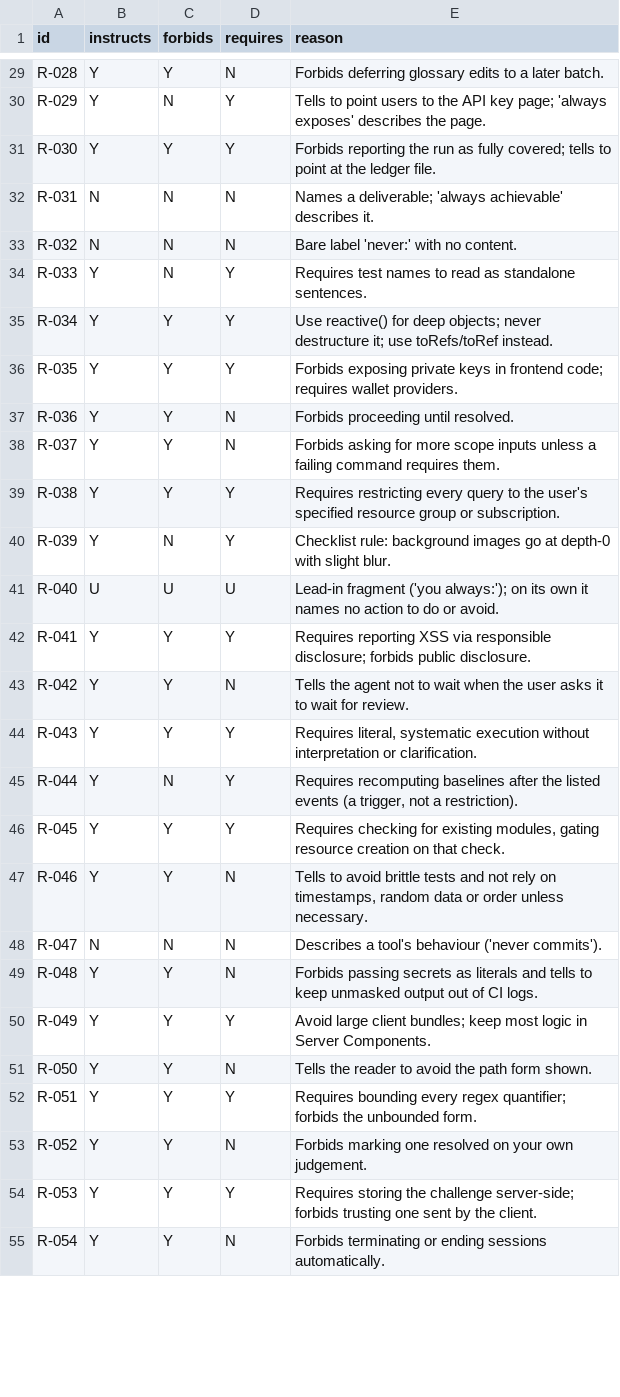
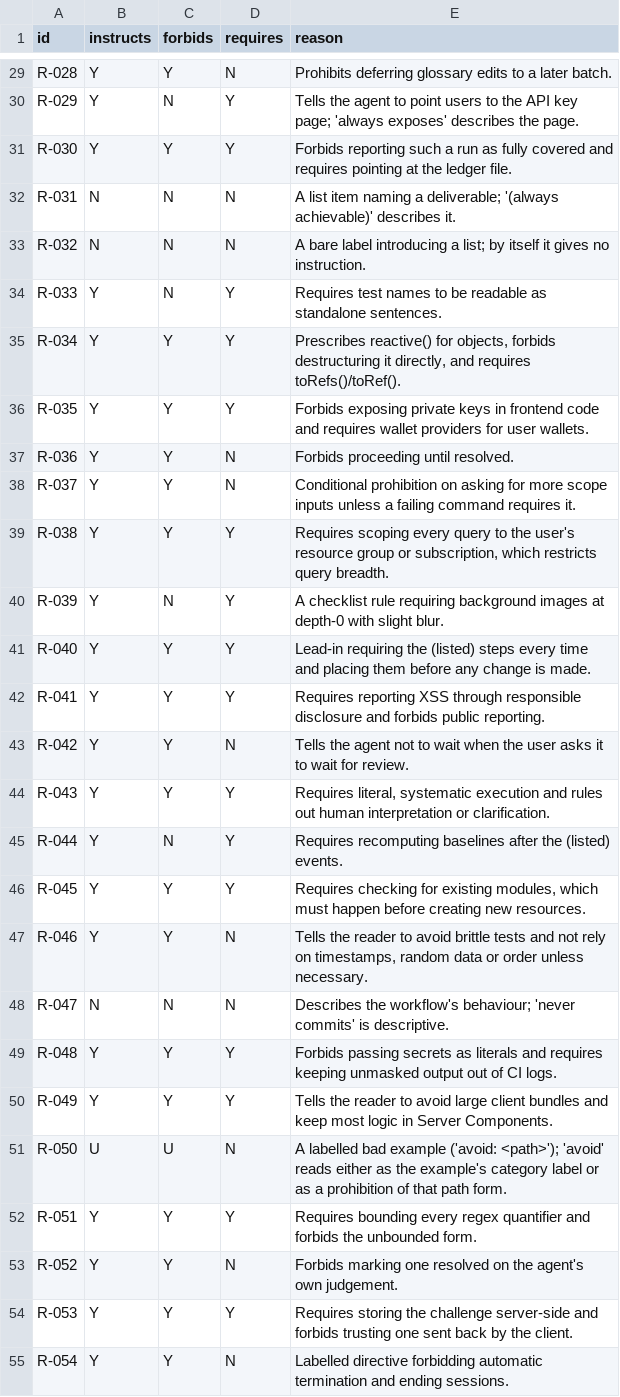
Before and after one commit to girishkvs/constraining-agent-procedures, a CSV file: labels/strict-reading/reader-B-statements.csv, drawn as a sheet; only a part is shown, gaps mark what is left out; the diff covers the shown part only; the diff names each change by its address in the sheet, - before the commit and + after, or states it on an @@ line.

Commit message:
Redo the strict reading and tidy metadata
- Same 100 statements and 30 procedures and the same rubric questions; two
  procedural lines of the rubric reworded. Sealed before reading
  (labels/strict-reading/SEAL-before-reading.json).
- New reader files and scores; the smoke test checks the new counts.
- Shorten descriptive notes in the protocol files and drop a redundant
  POSTHOC-origin note. No value read by the code changes.
- Update the README.

Every file is listed with its SHA-256 in ARTIFACT-SHA256.json.

```diff
--- a/labels/strict-reading/reader-B-statements.csv
+++ b/labels/strict-reading/reader-B-statements.csv
-E29 (reason): Forbids deferring glossary…
+E29 (reason): Prohibits deferring glossary…
-E30 (reason): Tells to point…
+E30 (reason): Tells the agent to point…
-E31 (reason): Forbids reporting the run as fully covered; tells to point at the…
+E31 (reason): Forbids reporting such a run as fully covered and requires pointing at the…
-E32 (reason): Names a deliverable; 'always achievable' describes it.
+E32 (reason): A list item naming a deliverable; '(always achievable)' describes it.
-E33 (reason): Bare label 'never:' with no content.
+E33 (reason): A bare label introducing a list; by itself it gives no instruction.
-E34 (reason): …names to read as standalone…
+E34 (reason): …names to be readable as standalone…
-E35 (reason): Use reactive() for deep objects; never destructure it; use toRefs/toRef instead.
+E35 (reason): Prescribes reactive() for objects, forbids destructuring it directly, and requires toRefs()/toRef().
-E36 (reason): …in frontend code; requires wallet providers.
+E36 (reason): …in frontend code and requires wallet providers for user wallets.
-E38 (reason): Forbids asking for more scope inputs unless a failing command requires them.
+E38 (reason): Conditional prohibition on asking for more scope inputs unless a failing command requires it.
-E39 (reason): Requires restricting every query to the user's specified resource group or subscription.
+E39 (reason): Requires scoping every query to the user's resource group or subscription, which restricts query breadth.
-E40 (reason): Checklist rule: background images go at depth-0…
+E40 (reason): A checklist rule requiring background images at depth-0…
-B41 (instructs): U
+B41 (instructs): Y
-C41 (forbids): U
+C41 (forbids): Y
-D41 (requires): U
+D41 (requires): Y
-E41 (reason): Lead-in fragment ('you always:'); on its own it names no action to do or avoid.
+E41 (reason): Lead-in requiring the (listed) steps every time and placing them before any change is made.
-E42 (reason): …reporting XSS via responsible disclosure; forbids public disclosure.
+E42 (reason): …reporting XSS through responsible disclosure and forbids public reporting.
-E44 (reason): …systematic execution without interpretation or…
+E44 (reason): …systematic execution and rules out human interpretation or…
-E45 (reason): …after the listed events (a trigger, not a restriction).
+E45 (reason): …after the (listed) events.
-E46 (reason): …existing modules, gating resource creation on that check.
+E46 (reason): …existing modules, which must happen before creating new resources.
-E47 (reason): Tells to avoid…
+E47 (reason): Tells the reader to avoid…
-E48 (reason): Describes a tool's behaviour ('never commits').
+E48 (reason): Describes the workflow's behaviour; 'never commits' is descriptive.
-D49 (requires): N
+D49 (requires): Y
-E49 (reason): …literals and tells to keep unmasked output…
+E49 (reason): …literals and requires keeping unmasked output…
-E50 (reason): Avoid large client bundles; keep most…
+E50 (reason): Tells the reader to avoid large client bundles and keep most…
-B51 (instructs): Y
+B51 (instructs): U
-C51 (forbids): Y
+C51 (forbids): U
-E51 (reason): Tells the reader to avoid the path form shown.
+E51 (reason): A labelled bad example ('avoid: <path>'); 'avoid' reads either as the example's category label or as a prohibition of that path form.
-E52 (reason): …every regex quantifier; forbids the…
+E52 (reason): …every regex quantifier and forbids the…
-E53 (reason): …resolved on your own judgement.
+E53 (reason): …resolved on the agent's own judgement.
-E54 (reason): …the challenge server-side; forbids trusting one sent by the…
+E54 (reason): …the challenge server-side and forbids trusting one sent back by the…
-E55 (reason): Forbids terminating or ending sessions automatically.
+E55 (reason): Labelled directive forbidding automatic termination and ending sessions.
```
Also changed, not shown: 66 edited cells elsewhere in this file, labels/strict-reading/reader-A-procedures.csv, labels/strict-reading/reader-A-statements.csv, 15 other files.
